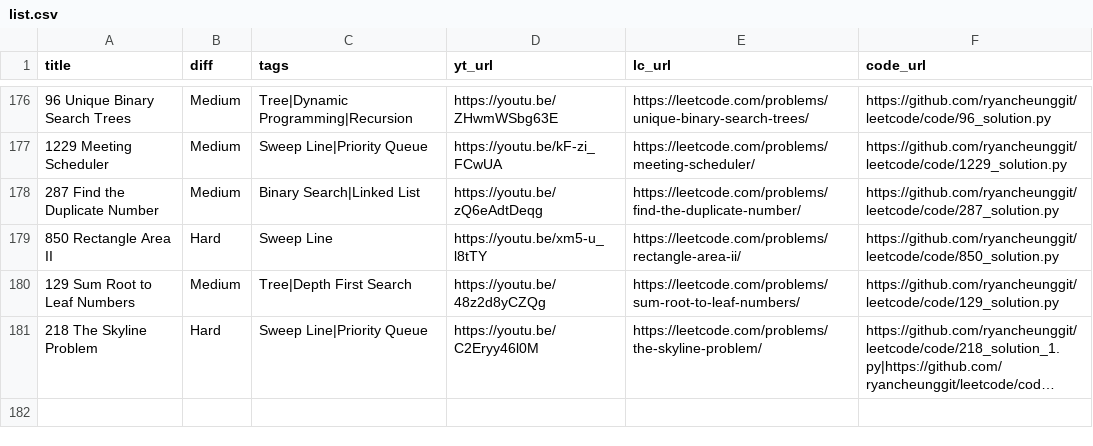
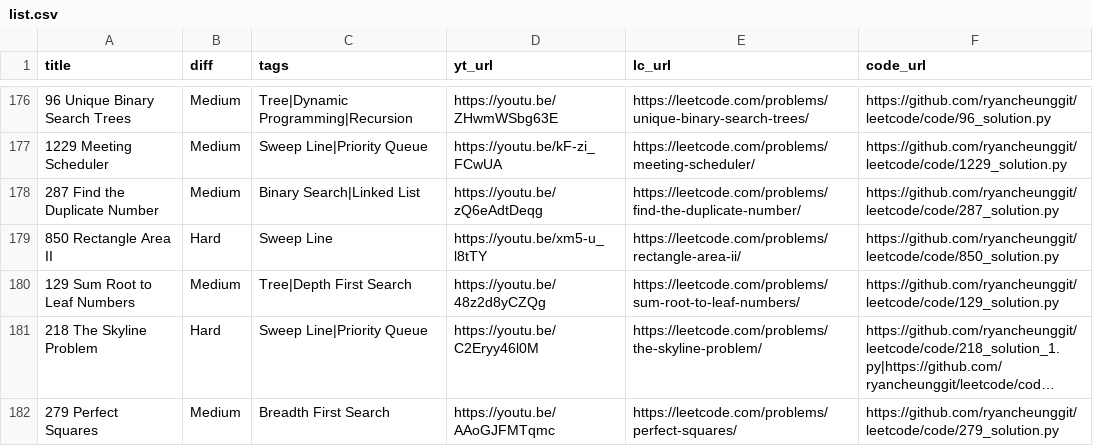
Before and after one commit to ifahimkhan/leetcode, a CSV file: list.csv, drawn as a sheet; only a part is shown, gaps mark what is left out; long unchanged cells end in …; the diff names each change by its address in the sheet, - before the commit and + after, or states it on an @@ line.

```diff
--- a/list.csv
+++ b/list.csv
+row 182: 279 Perfect Squares | Medium | Breadth First Search | https://youtu.be/AAoGJFMTqmc | https://leetcode.com/problems/perfect-squares/ | https://github.com/ryancheunggit/leetcode/code/279_solution.py
```
Also changed, not shown: 1 other file.
